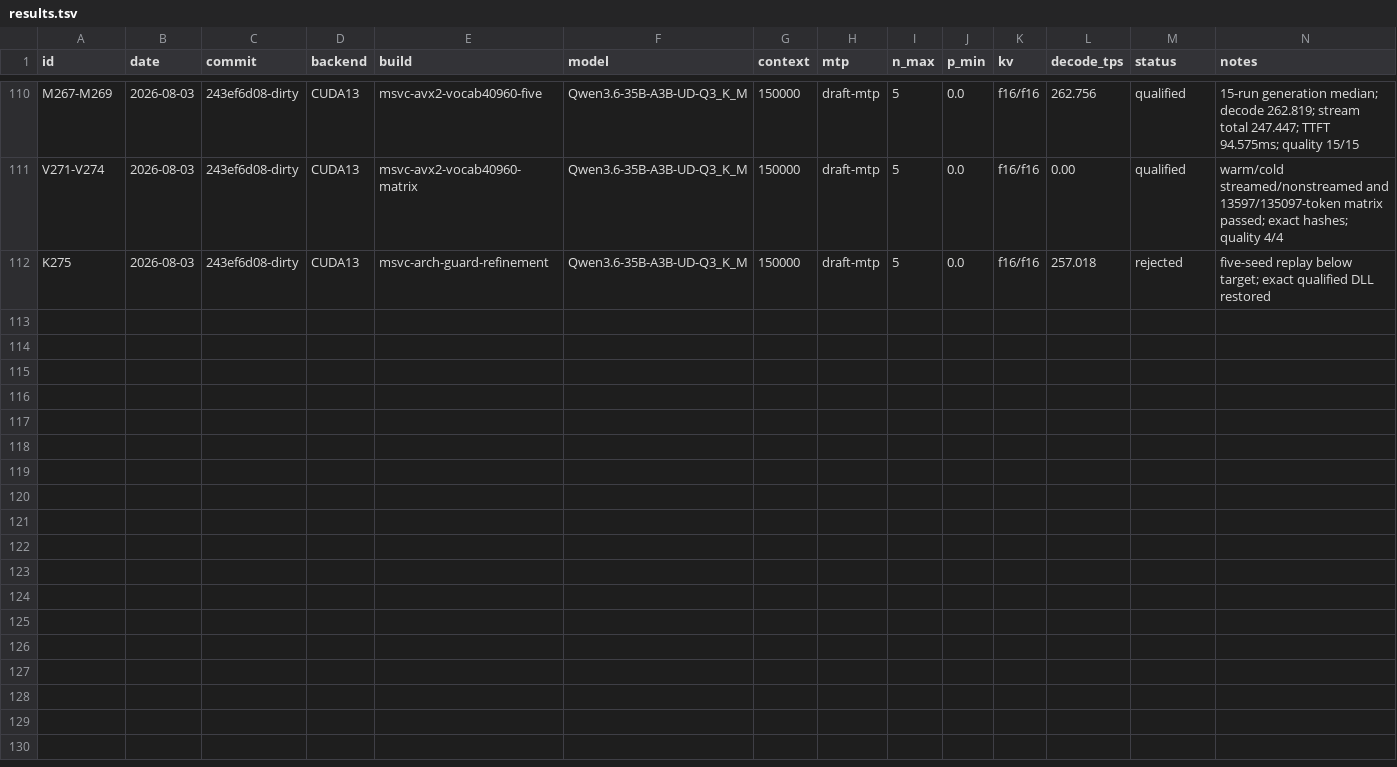
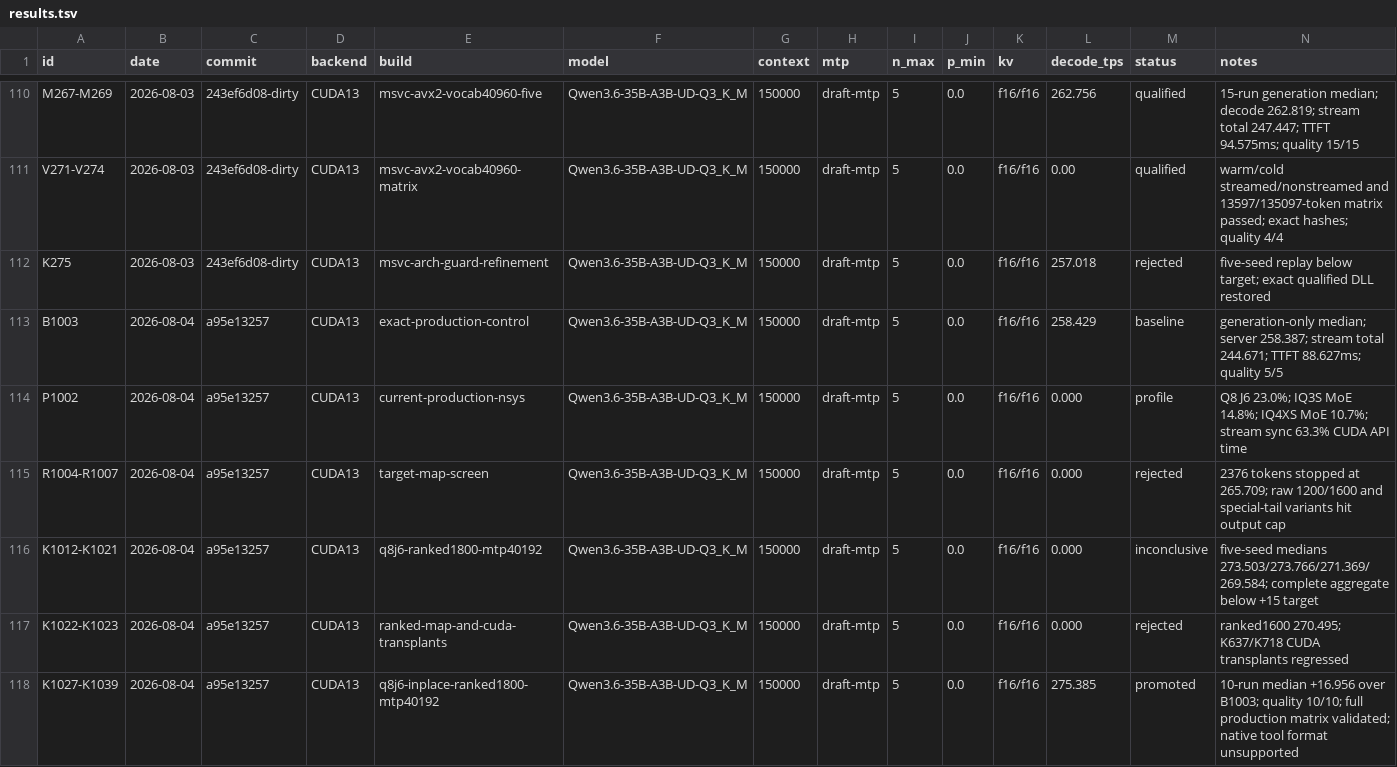
Before and after one commit to notmike101/llama.cpp, a TSV file: benchmarks/hardware-optimization-campaign/results.tsv, drawn as a sheet; only a part is shown, gaps mark what is left out; the diff names each change by its address in the sheet, - before the commit and + after, or states it on an @@ line.

```diff
--- a/benchmarks/hardware-optimization-campaign/results.tsv
+++ b/benchmarks/hardware-optimization-campaign/results.tsv
+row 113: B1003 | 2026-08-04 | a95e13257 | CUDA13 | exact-production-control | Qwen3.6-35B-A3B-UD-Q3_K_M | 150000 | draft-mtp | 5 | 0.0 | f16/f16 | 258.429 | baseline | generation-only median; server 258.387; stream total 244.671; TTFT 88.627ms; quality 5/5
+row 114: P1002 | 2026-08-04 | a95e13257 | CUDA13 | current-production-nsys | Qwen3.6-35B-A3B-UD-Q3_K_M | 150000 | draft-mtp | 5 | 0.0 | f16/f16 | 0.000 | profile | Q8 J6 23.0%; IQ3S MoE 14.8%; IQ4XS MoE 10.7%; stream sync 63.3% CUDA API time
+row 115: R1004-R1007 | 2026-08-04 | a95e13257 | CUDA13 | target-map-screen | Qwen3.6-35B-A3B-UD-Q3_K_M | 150000 | draft-mtp | 5 | 0.0 | f16/f16 | 0.000 | rejected | 2376 tokens stopped at 265.709; raw 1200/1600 and special-tail variants hit output cap
+row 116: K1012-K1021 | 2026-08-04 | a95e13257 | CUDA13 | q8j6-ranked1800-mtp40192 | Qwen3.6-35B-A3B-UD-Q3_K_M | 150000 | draft-mtp | 5 | 0.0 | f16/f16 | 0.000 | inconclusive | five-seed medians 273.503/273.766/271.369/269.584; complete aggregate below +15 target
+row 117: K1022-K1023 | 2026-08-04 | a95e13257 | CUDA13 | ranked-map-and-cuda-transplants | Qwen3.6-35B-A3B-UD-Q3_K_M | 150000 | draft-mtp | 5 | 0.0 | f16/f16 | 0.000 | rejected | ranked1600 270.495; K637/K718 CUDA transplants regressed
+row 118: K1027-K1039 | 2026-08-04 | a95e13257 | CUDA13 | q8j6-inplace-ranked1800-mtp40192 | Qwen3.6-35B-A3B-UD-Q3_K_M | 150000 | draft-mtp | 5 | 0.0 | f16/f16 | 275.385 | promoted | 10-run median +16.956 over B1003; quality 10/10; full production matrix validated; native tool format unsupported
```
Also changed, not shown: 19 other files.
